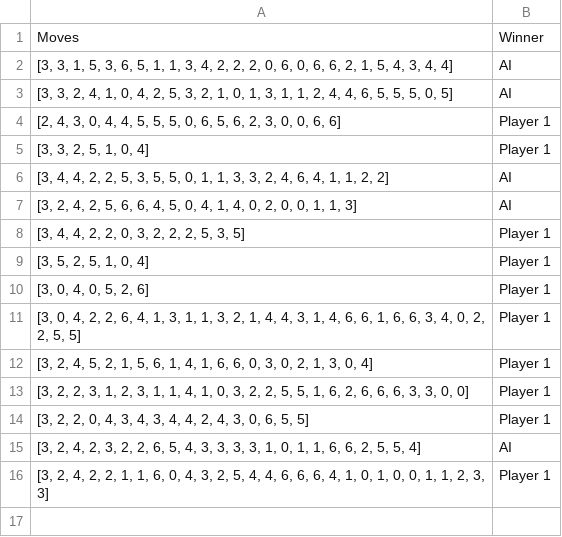
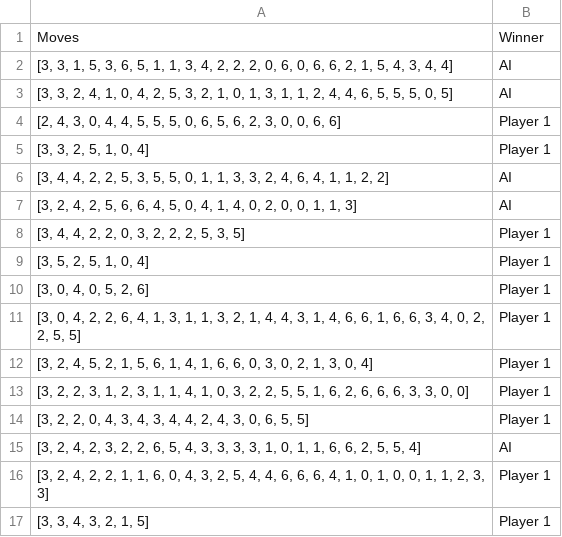
Before and after one commit to FreeezerNet/Power4, a CSV file: src/connect_four_games.csv, drawn as a sheet; the diff names each change by its address in the sheet, - before the commit and + after, or states it on an @@ line.

```diff
--- a/src/connect_four_games.csv
+++ b/src/connect_four_games.csv
+row 17: [3, 3, 4, 3, 2, 1, 5] | Player 1
```
Also changed, not shown: 1 other file.
